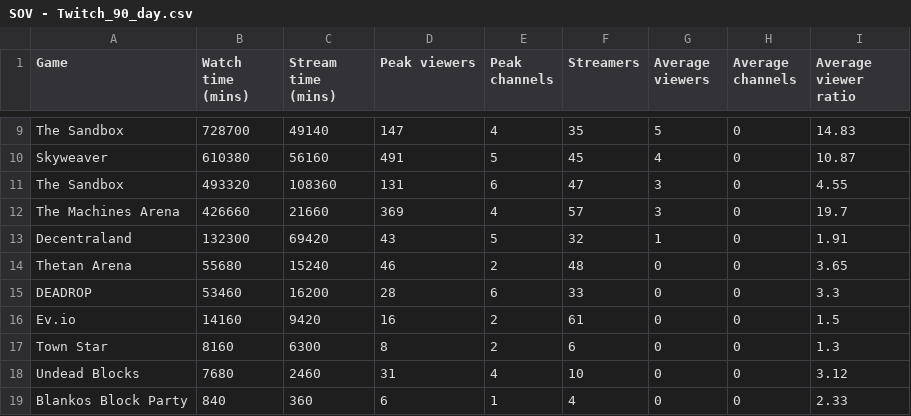
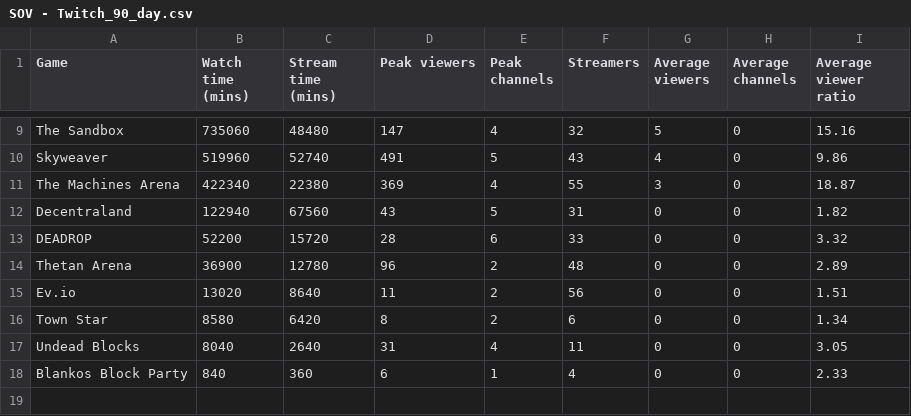
Before and after one commit to Cprogram06/smcp-dashboard, a CSV file: csvs/SOV - Twitch_90_day.csv, drawn as a sheet; only a part is shown, gaps mark what is left out; removed rows and columns are numbered as before the commit, all else as after; the diff covers the shown part only; the diff names each change by its address in the sheet, - before the commit and + after, or states it on an @@ line.

```diff
--- a/csvs/SOV - Twitch_90_day.csv
+++ b/csvs/SOV - Twitch_90_day.csv
-B9 (Watch time (mins)): 728700
+B9 (Watch time (mins)): 735060
-C9 (Stream time (mins)): 49140
+C9 (Stream time (mins)): 48480
-F9 (Streamers): 35
+F9 (Streamers): 32
-I9 (Average viewer ratio): 14.83
+I9 (Average viewer ratio): 15.16
-B10 (Watch time (mins)): 610380
+B10 (Watch time (mins)): 519960
-C10 (Stream time (mins)): 56160
+C10 (Stream time (mins)): 52740
-F10 (Streamers): 45
+F10 (Streamers): 43
-I10 (Average viewer ratio): 10.87
+I10 (Average viewer ratio): 9.86
-row 11: The Sandbox | 493320 | 108360 | 131 | 6 | 47 | 3 | 0 | 4.55
-B11 (Watch time (mins)): 426660
+B11 (Watch time (mins)): 422340
-C11 (Stream time (mins)): 21660
+C11 (Stream time (mins)): 22380
-F11 (Streamers): 57
+F11 (Streamers): 55
-I11 (Average viewer ratio): 19.7
+I11 (Average viewer ratio): 18.87
-row 13: Decentraland | 132300 | 69420 | 43 | 5 | 32 | 1 | 0 | 1.91
-row 14: Thetan Arena | 55680 | 15240 | 46 | 2 | 48 | 0 | 0 | 3.65
+row 12: Decentraland | 122940 | 67560 | 43 | 5 | 31 | 0 | 0 | 1.82
-B13 (Watch time (mins)): 53460
+B13 (Watch time (mins)): 52200
-C13 (Stream time (mins)): 16200
+C13 (Stream time (mins)): 15720
-I13 (Average viewer ratio): 3.3
+I13 (Average viewer ratio): 3.32
-row 16: Ev.io | 14160 | 9420 | 16 | 2 | 61 | 0 | 0 | 1.5
+row 14: Thetan Arena | 36900 | 12780 | 96 | 2 | 48 | 0 | 0 | 2.89
+row 15: Ev.io | 13020 | 8640 | 11 | 2 | 56 | 0 | 0 | 1.51
-B16 (Watch time (mins)): 8160
+B16 (Watch time (mins)): 8580
-C16 (Stream time (mins)): 6300
+C16 (Stream time (mins)): 6420
-I16 (Average viewer ratio): 1.3
+I16 (Average viewer ratio): 1.34
-B17 (Watch time (mins)): 7680
+B17 (Watch time (mins)): 8040
-C17 (Stream time (mins)): 2460
+C17 (Stream time (mins)): 2640
-F17 (Streamers): 10
+F17 (Streamers): 11
-I17 (Average viewer ratio): 3.12
+I17 (Average viewer ratio): 3.05
```
Also changed, not shown: 4 added rows, 4 removed rows and 11 edited cells elsewhere in this file, csvs/SOV - Twitch_SOV.csv, csvs/SOV - Twitch_axie_vs_field.csv.
